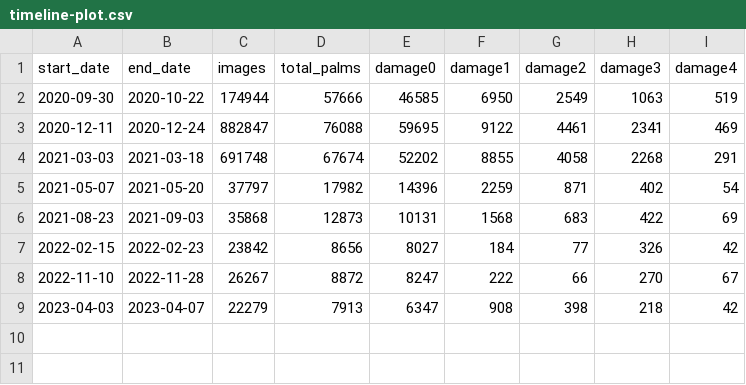
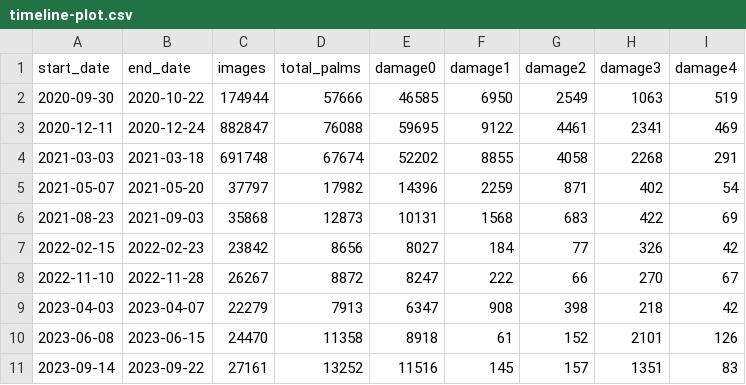
Before and after one commit to aubreymoore/Guam-CRB-web-maps, a CSV file: timeline-plot/timeline-plot.csv, drawn as a sheet.

```diff
--- a/timeline-plot/timeline-plot.csv
+++ b/timeline-plot/timeline-plot.csv
@@ -9 +9,3 @@ start_date,end_date,images,total_palms,damage0,damage1,damage2,damage3,damage4
 2023-04-03,2023-04-07,22279,7913,6347,908,398,218,42
+2023-06-08,2023-06-15,24470,11358,8918,61,152,2101,126
+2023-09-14,2023-09-22,27161,13252,11516,145,157,1351,83
```
Also changed, not shown: 2 other files.
